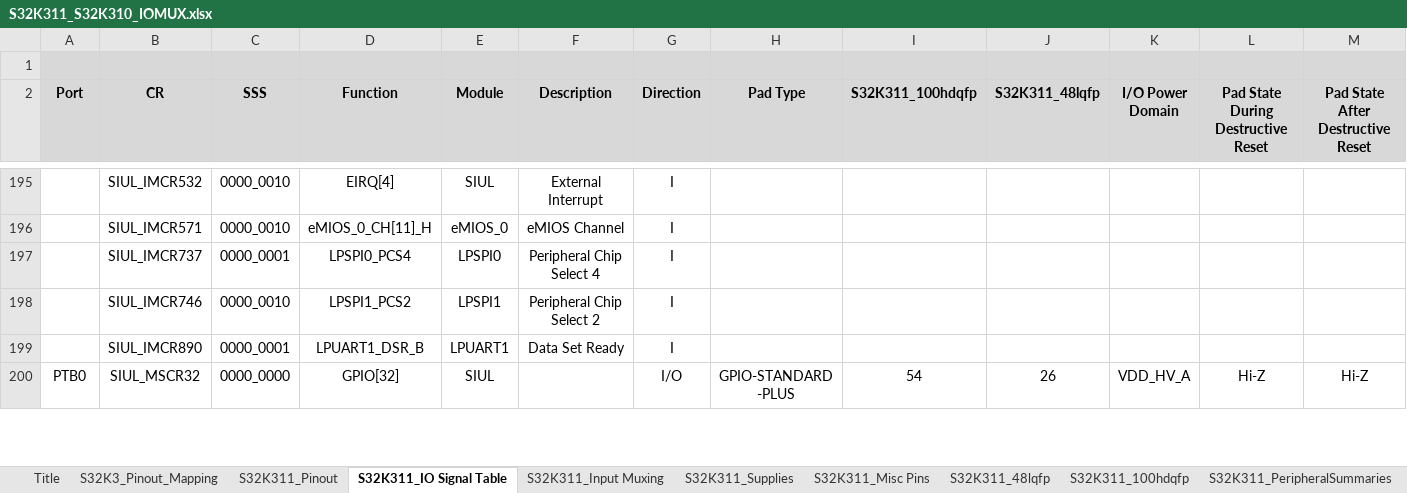
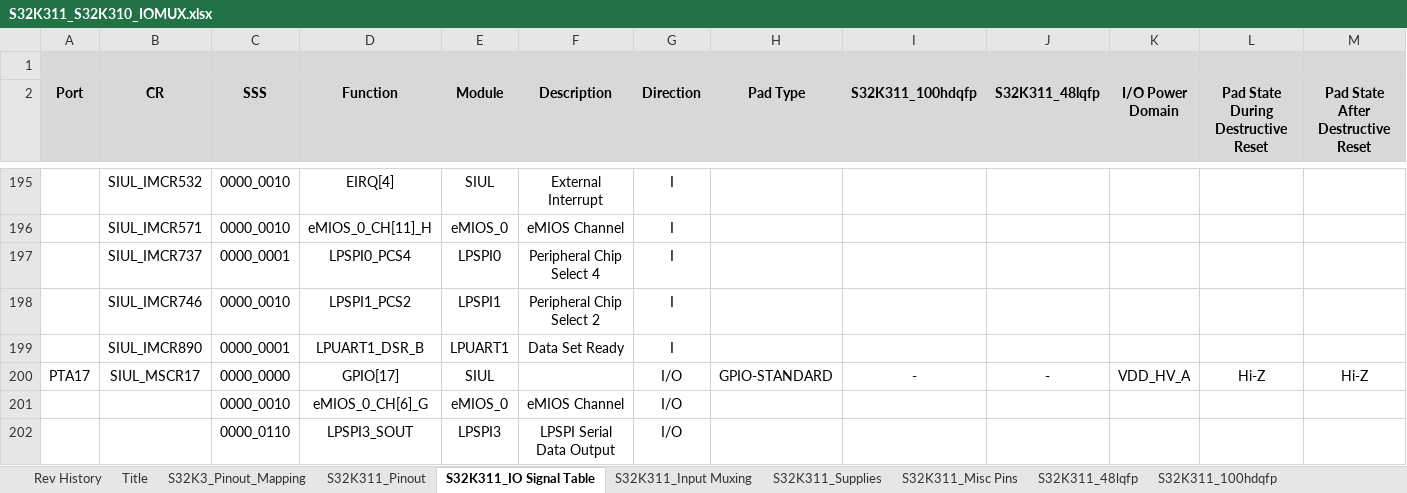
Before and after one commit to chenzch/NXPMCUFAQ, an Excel workbook: S32K3/S32K311_S32K310_IOMUX.xlsx, sheet S32K311_IO Signal Table, drawn as a sheet; only a part is shown, gaps mark what is left out; the shorter side is filled out with more unchanged rows; values as stored, in another font and other column widths than the file's, no borders; rows hold the shown columns only; the diff covers the shown part only; the diff names each change by its address in the sheet, - before the commit and + after, or states it on an @@ line.

```diff
--- a/S32K3/S32K311_S32K310_IOMUX.xlsx (sheet S32K311_IO Signal Table)
+++ b/S32K3/S32K311_S32K310_IOMUX.xlsx (sheet S32K311_IO Signal Table)
+sheet tab: Rev History
+row 200: PTA17 | SIUL_MSCR17 | 0000_0000 | GPIO[17] | SIUL |  | I/O | GPIO-STANDARD | - | - | VDD_HV_A | Hi-Z | Hi-Z
+row 201:  |  | 0000_0010 | eMIOS_0_CH[6]_G | eMIOS_0 | eMIOS Channel | I/O
+row 202:  |  | 0000_0110 | LPSPI3_SOUT | LPSPI3 | LPSPI Serial Data Output | I/O
```
Also changed, not shown: 3 added rows, 10 removed rows and 34 edited cells elsewhere in this sheet, sheet S32K311_Input Muxing, sheet S32K311_Pinout, sheet S32K311_PeripheralSummaries, sheet Title, sheet S32K311_48lqfp, sheet S32K311_100hdqfp, formulas that keep their value, hidden cells, charts or pictures, S32K3/S32K342_S32K341_S32K322_IOMUX.xlsx, S32K3/S32K388_IOMUX.xlsx, 14 other files.
